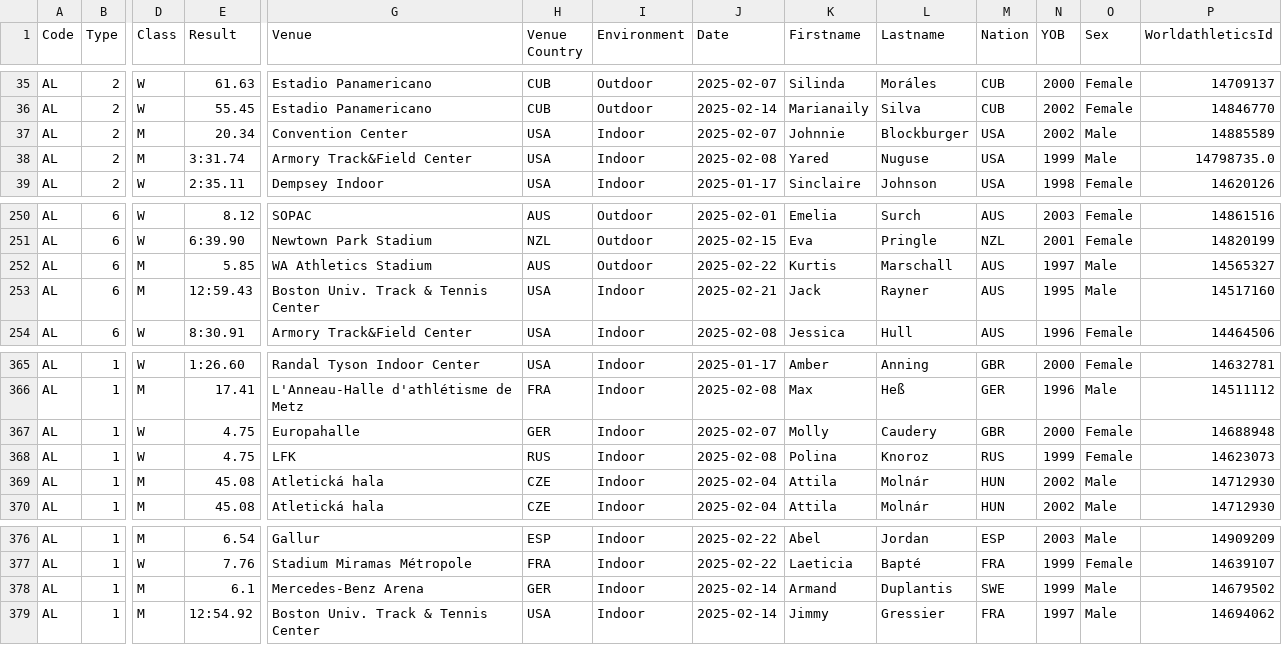
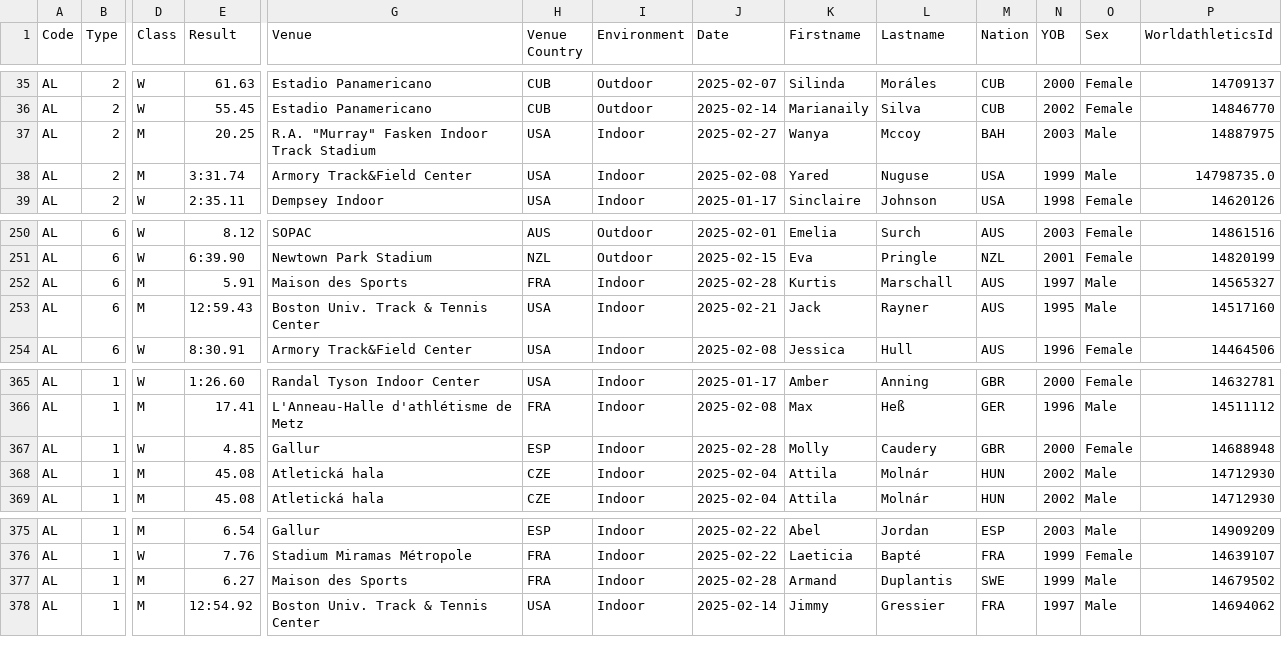
Before and after one commit to nimarion/records, a CSV file: leads/senior/area.csv, drawn as a sheet; only a part is shown, gaps mark what is left out; removed rows and columns are numbered as before the commit, all else as after; rows hold the shown columns only; the diff names each change by its address in the sheet, - before the commit and + after, or states it on an @@ line.

```diff
--- a/leads/senior/area.csv
+++ b/leads/senior/area.csv
-E37 (Result): 20.34
+E37 (Result): 20.25
-G37 (Venue): Convention Center
+G37 (Venue): R.A. "Murray" Fasken Indoor Track Stadium
-J37 (Date): 2025-02-07
+J37 (Date): 2025-02-27
-K37 (Firstname): Johnnie
+K37 (Firstname): Wanya
-L37 (Lastname): Blockburger
+L37 (Lastname): Mccoy
-M37 (Nation): USA
+M37 (Nation): BAH
-N37 (YOB): 2002
+N37 (YOB): 2003
-P37 (WorldathleticsId): 14885589
+P37 (WorldathleticsId): 14887975
-E252 (Result): 5.85
+E252 (Result): 5.91
-G252 (Venue): WA Athletics Stadium
+G252 (Venue): Maison des Sports
-H252 (Venue Country): AUS
+H252 (Venue Country): FRA
-I252 (Environment): Outdoor
+I252 (Environment): Indoor
-J252 (Date): 2025-02-22
+J252 (Date): 2025-02-28
-E367 (Result): 4.75
+E367 (Result): 4.85
-G367 (Venue): Europahalle
+G367 (Venue): Gallur
-H367 (Venue Country): GER
+H367 (Venue Country): ESP
-J367 (Date): 2025-02-07
+J367 (Date): 2025-02-28
-row 368: AL | 1 | W | 4.75 | LFK | RUS | Indoor | 2025-02-08 | Polina | Knoroz | RUS | 1999 | Female | 14623073
-E377 (Result): 6.1
+E377 (Result): 6.27
-G377 (Venue): Mercedes-Benz Arena
+G377 (Venue): Maison des Sports
-H377 (Venue Country): GER
+H377 (Venue Country): FRA
-J377 (Date): 2025-02-14
+J377 (Date): 2025-02-28
```
Also changed, not shown: leads/senior/world.csv, leads/u20/area.csv, 1 other file.
